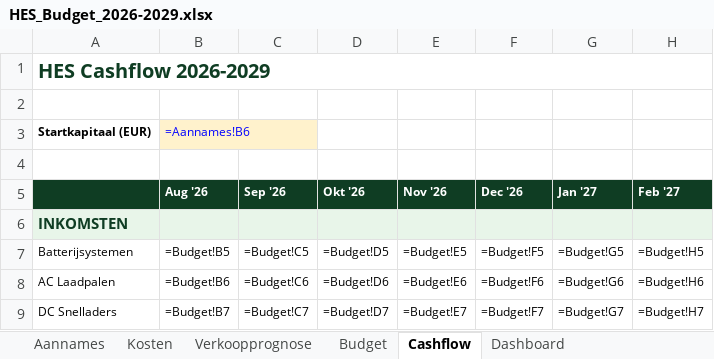
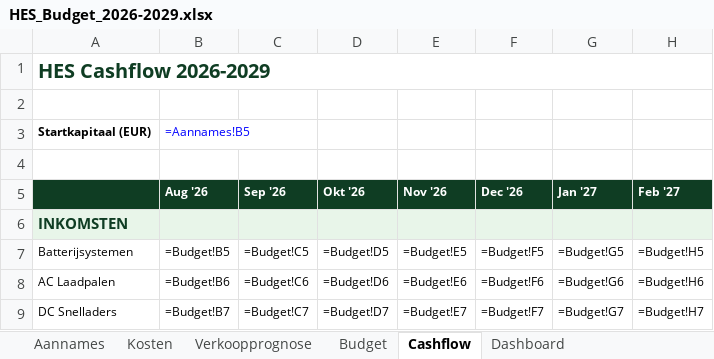
Before and after one commit to jacobdegraaff/hes-website, an Excel workbook: HES_Budget_2026-2029.xlsx, sheet Cashflow, drawn as a sheet; only a part is shown; values as stored, in another font and other column widths than the file's, no borders; formulas without a stored value are shown as written; the diff names each change by its address in the sheet, - before the commit and + after, or states it on an @@ line.

```diff
--- a/HES_Budget_2026-2029.xlsx (sheet Cashflow)
+++ b/HES_Budget_2026-2029.xlsx (sheet Cashflow)
-B3 (Aug '26): =Aannames!B6
+B3 (Aug '26): =Aannames!B5
-B3 fill: #FFF2CC
+B3 fill: none
```
Also changed, not shown: sheet Budget, sheet Verkoopprognose, 16 other files.
